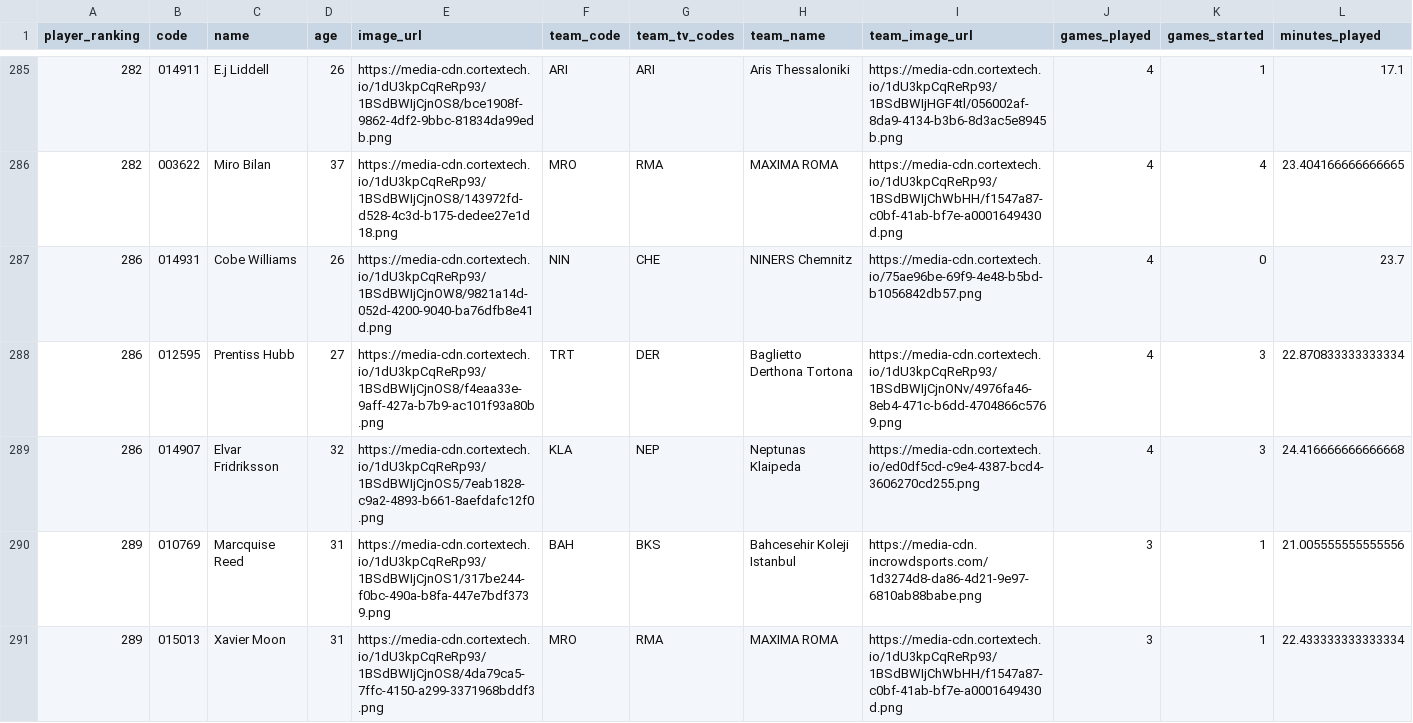
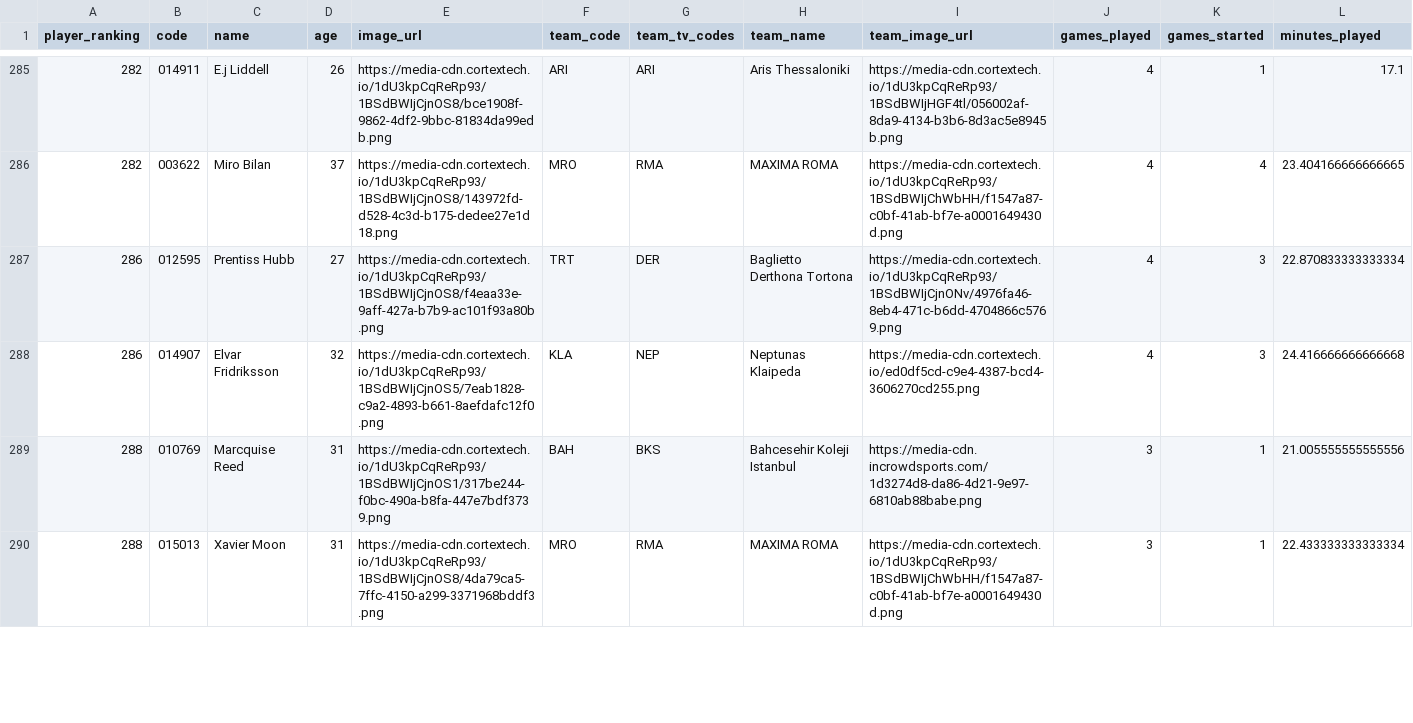
Before and after one commit to IvoVillanueva/EUROLIGAS, a CSV file: data/eurocup_player_stats_traditional_2026-27.csv, drawn as a sheet; only a part is shown, gaps mark what is left out; removed rows and columns are numbered as before the commit, all else as after; rows hold the shown columns only; the diff covers the shown part only; the diff names each change by its address in the sheet, - before the commit and + after, or states it on an @@ line.

```diff
--- a/data/eurocup_player_stats_traditional_2026-27.csv
+++ b/data/eurocup_player_stats_traditional_2026-27.csv
-row 287: 286 | 014931 | Cobe Williams | 26 | https://media-cdn.cortextech.io/1dU3kpCqReRp93/1BSdBWIjCjnOW8/9821a14d-052d-4200-9040-ba76dfb8e41d.png | NIN | CHE | NINERS Chemnitz | https://media-cdn.cortextech.io/75ae96be-69f9-4e48-b5bd-b1056842db57.png | 4 | 0 | 23.7
-A289:A290 (player_ranking): 289
+A289:A290 (player_ranking): 288
```
Also changed, not shown: 2 added rows, 1 removed row and 7 edited cells elsewhere in this file, data/eurocup_player_stats_advanced_2026-27.csv, data/eurocup_team_stats_opponentsTraditional_2026-27.csv, 7 other files.
